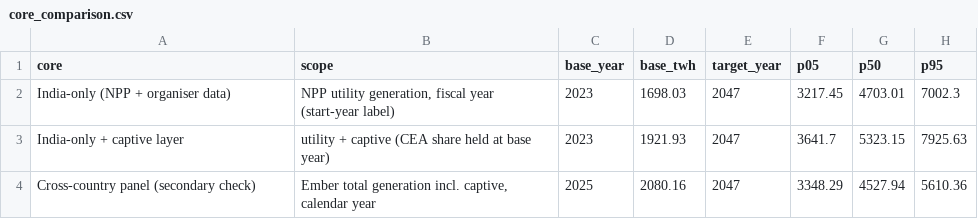
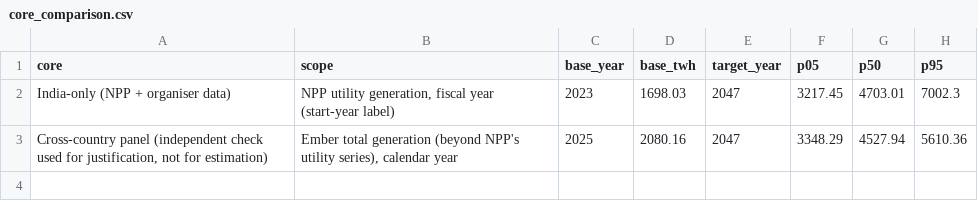
Before and after one commit to Tathagata-Ghosh-Developer/innothon-2026-india-energy-2047, a CSV file: docs/beamer/data/core_comparison.csv, drawn as a sheet.

```diff
--- a/docs/beamer/data/core_comparison.csv
+++ b/docs/beamer/data/core_comparison.csv
@@ -2,3 +2,2 @@ core,scope,base_year,base_twh,target_year,p05,p50,p95
 India-only (NPP + organiser data),"NPP utility generation, fiscal year (start-year label)",2023,1698.03,2047,3217.45,4703.01,7002.3
-India-only + captive layer,utility + captive (CEA share held at base year),2023,1921.93,2047,3641.7,5323.15,7925.63
-Cross-country panel (secondary check),"Ember total generation incl. captive, calendar year",2025,2080.16,2047,3348.29,4527.94,5610.36
+"Cross-country panel (independent check used for justification, not for estimation)","Ember total generation (beyond NPP's utility series), calendar year",2025,2080.16,2047,3348.29,4527.94,5610.36
```
Also changed, not shown: docs/beamer/data/forecast_national_regional.csv, docs/beamer/data/forecast_secondary_cross_country.csv, 34 other files.
